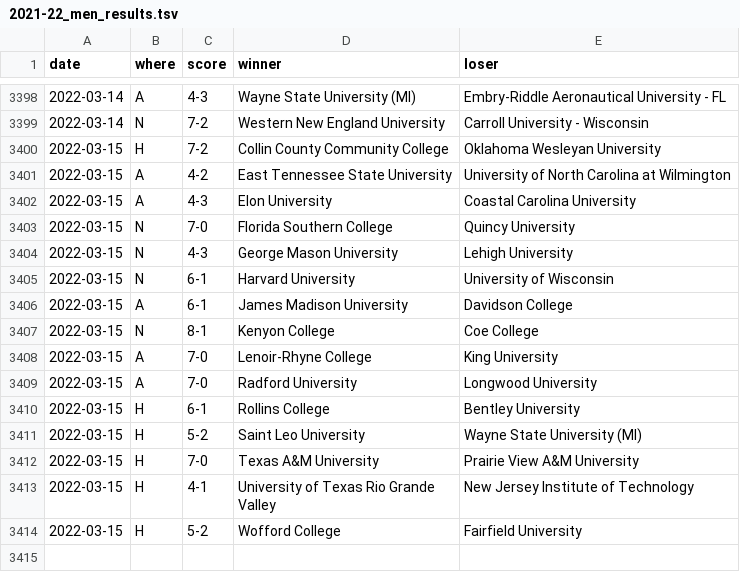
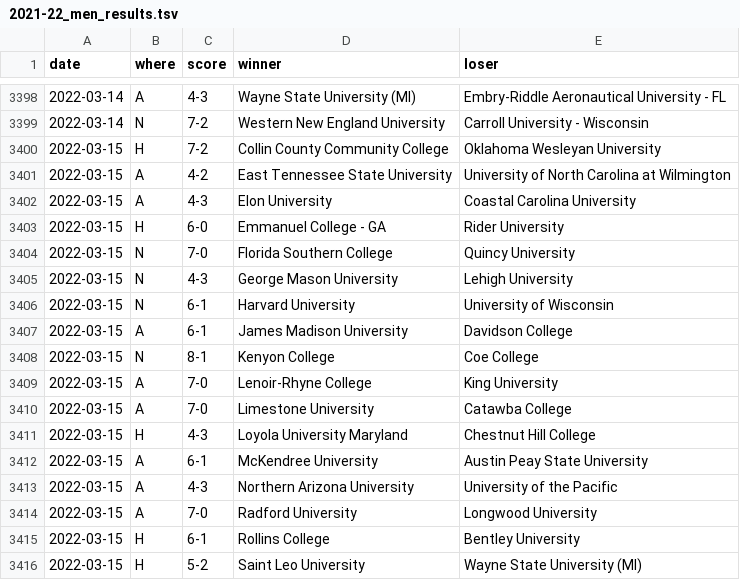
Before and after one commit to TennisOpenData/college-tennis-massey, a TSV file: 2021-22_men_results.tsv, drawn as a sheet; only a part is shown, gaps mark what is left out; the shorter side is filled out with more unchanged rows; the diff names each change by its address in the sheet, - before the commit and + after, or states it on an @@ line.

```diff
--- a/2021-22_men_results.tsv
+++ b/2021-22_men_results.tsv
+row 3403: 2022-03-15 | H | 6-0 | Emmanuel College - GA | Rider University
+row 3410: 2022-03-15 | A | 7-0 | Limestone University | Catawba College
+row 3411: 2022-03-15 | H | 4-3 | Loyola University Maryland | Chestnut Hill College
+row 3412: 2022-03-15 | A | 6-1 | McKendree University | Austin Peay State University
+row 3413: 2022-03-15 | A | 4-3 | Northern Arizona University | University of the Pacific
```
Also changed, not shown: 2021-22_women_results.tsv.
